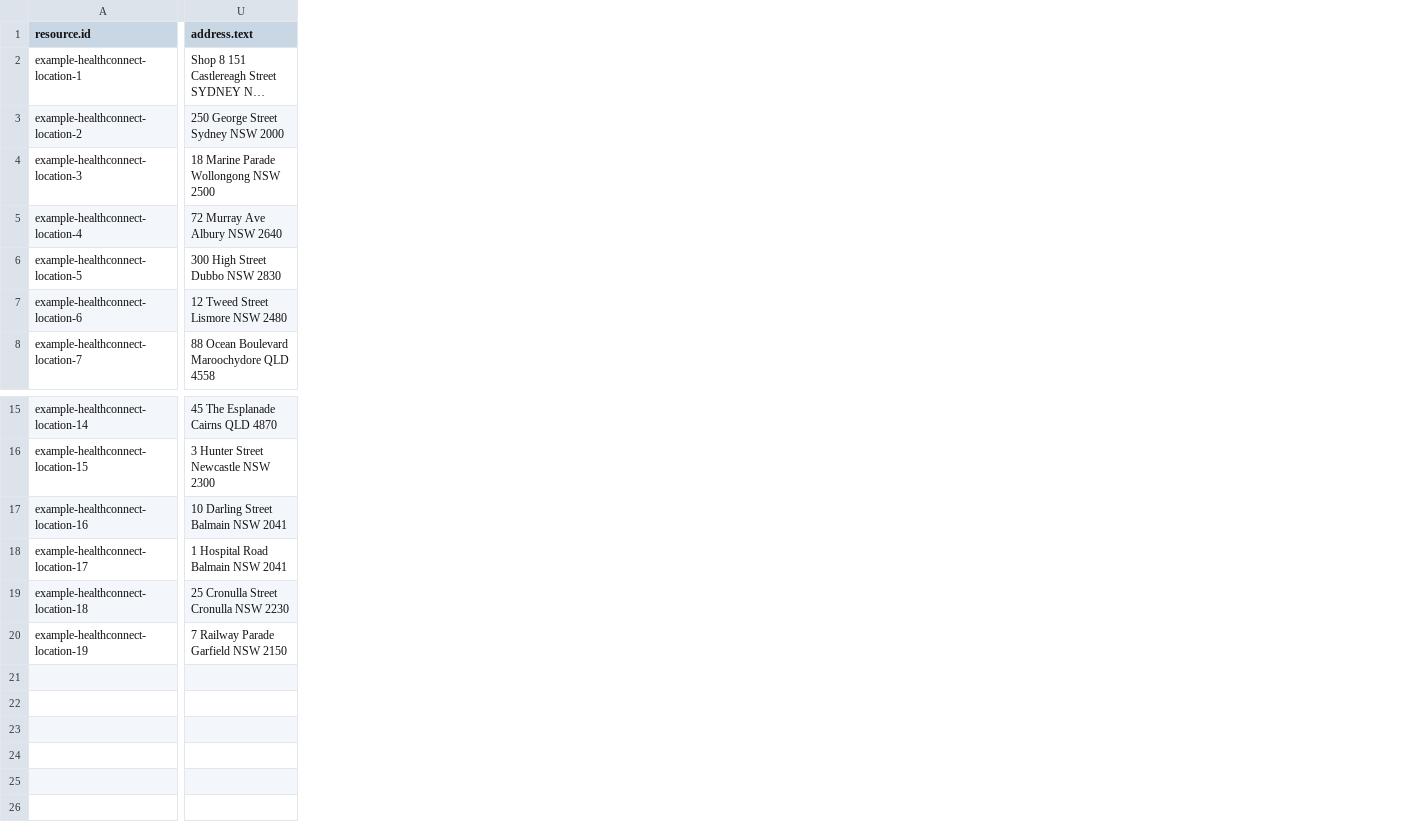
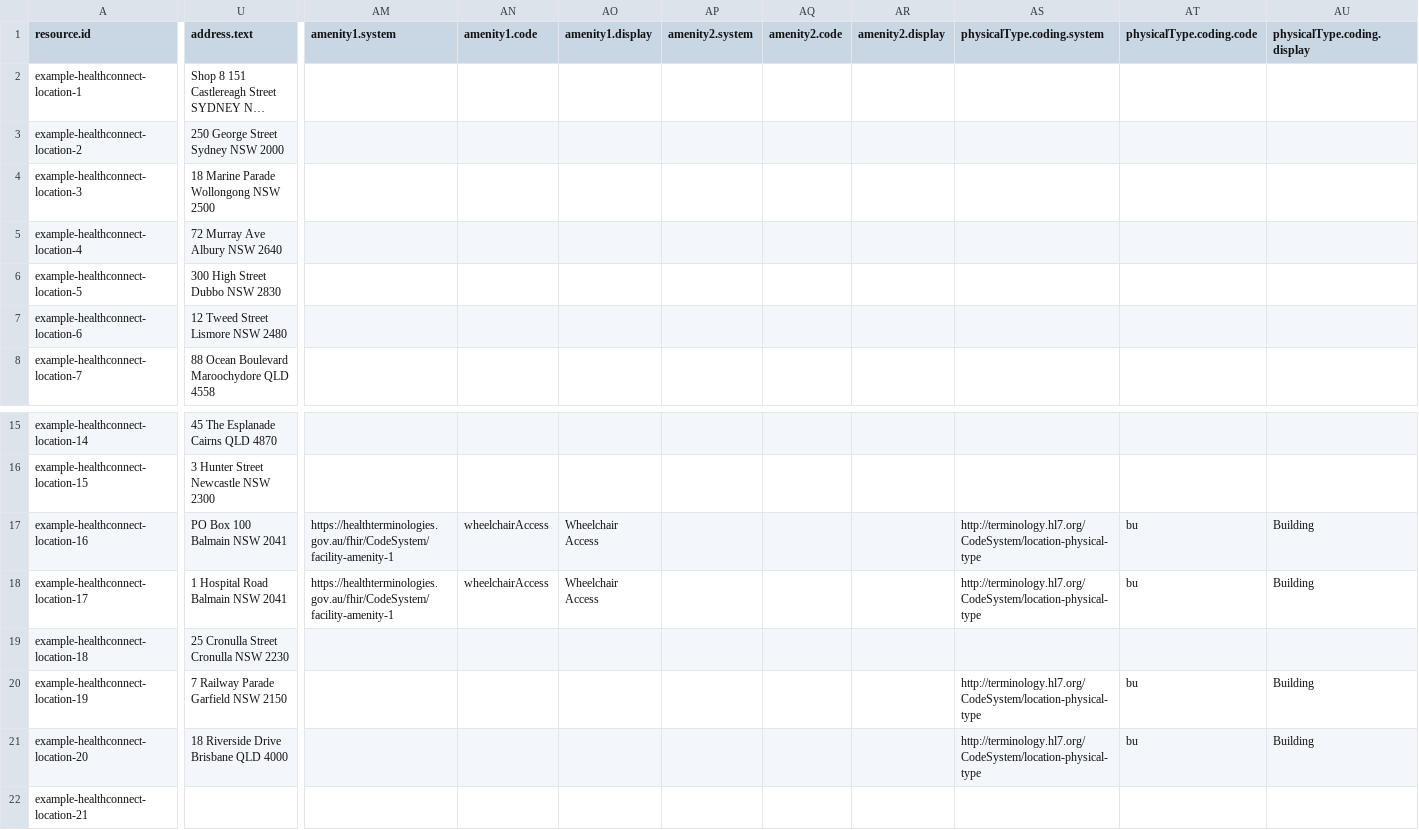
Before and after one commit to steveswinsburg/fhir-test-data-generator, a CSV file: input/hcpd-26.0.0/Location.data.csv, drawn as a sheet; only a part is shown, gaps mark what is left out; long unchanged cells end in …; rows hold the shown columns only; the diff covers the shown part only; the diff names each change by its address in the sheet, - before the commit and + after, or states it on an @@ line.

```diff
--- a/input/hcpd-26.0.0/Location.data.csv
+++ b/input/hcpd-26.0.0/Location.data.csv
+column AM (amenity1.system), rows 17-18: https://healthterminologies.gov.au/fhir/CodeSystem/facility-amenity-1 | https://healthterminologies.gov.au/fhir/CodeSystem/facility-amenity-1
+column AN (amenity1.code), rows 17-18: wheelchairAccess | wheelchairAccess
+column AO (amenity1.display), rows 17-18: Wheelchair Access | Wheelchair Access
+column AP (amenity2.system), empty
+column AQ (amenity2.code), empty
+column AR (amenity2.display), empty
+column AS (physicalType.coding.system), rows 17-20: http://terminology.hl7.org/CodeSystem/location-physical-type | http://terminology.hl7.org/CodeSystem/location-physical-type |  | http://terminology.hl7.org/CodeSystem/location-physical-type
+column AT (physicalType.coding.code), rows 17-20: bu | bu |  | bu
+column AU (physicalType.coding.display), rows 17-20: Building | Building |  | Building
-U17 (address.text): 10 Darling Street Balmain NSW 2041
+U17 (address.text): PO Box 100 Balmain NSW 2041
+row 21: example-healthconnect-location-20 | 18 Riverside Drive Brisbane QLD 4000 |  |  |  |  |  |  | http://terminology.hl7.org/CodeSystem/location-physical-type | bu | Building
+row 22: example-healthconnect-location-21
```
Also changed, not shown: 3 edited cells elsewhere in this file, input/hcpd-26.0.0/Endpoint.data.csv, input/hcpd-26.0.0/HealthcareService.data.csv, 3 other files.
